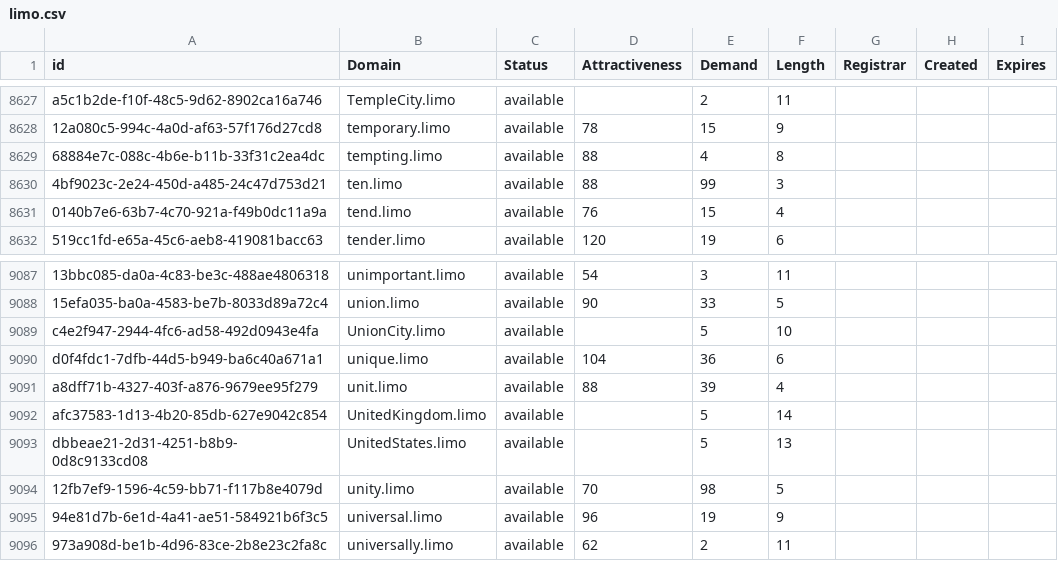
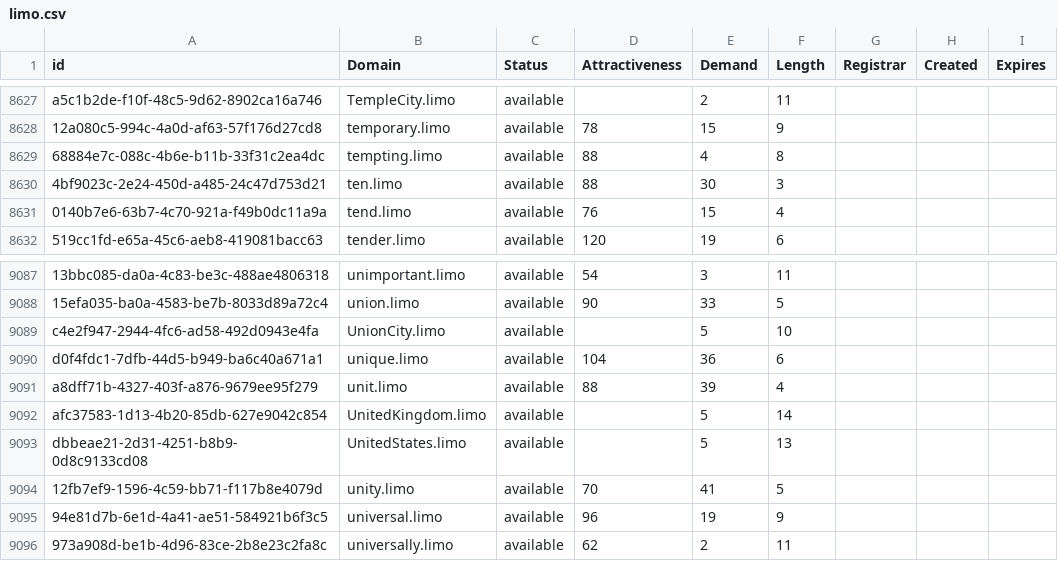
Before and after one commit to UniqueDomains/limo-oneword-domains, a CSV file: limo.csv, drawn as a sheet; only a part is shown, gaps mark what is left out.

Commit message:
Domains update

```diff
--- a/limo.csv
+++ b/limo.csv
@@ -8629,3 +8629,3 @@ a5c1b2de-f10f-48c5-9d62-8902ca16a746,TempleCity.limo,available,,2,11,,,
 68884e7c-088c-4b6e-b11b-33f31c2ea4dc,tempting.limo,available,88,4,8,,,
-4bf9023c-2e24-450d-a485-24c47d753d21,ten.limo,available,88,99,3,,,
+4bf9023c-2e24-450d-a485-24c47d753d21,ten.limo,available,88,30,3,,,
 0140b7e6-63b7-4c70-921a-f49b0dc11a9a,tend.limo,available,76,15,4,,,
@@ -9093,3 +9093,3 @@ afc37583-1d13-4b20-85db-627e9042c854,UnitedKingdom.limo,available,,5,14,,,
 dbbeae21-2d31-4251-b8b9-0d8c9133cd08,UnitedStates.limo,available,,5,13,,,
-12fb7ef9-1596-4c59-bb71-f117b8e4079d,unity.limo,available,70,98,5,,,
+12fb7ef9-1596-4c59-bb71-f117b8e4079d,unity.limo,available,70,41,5,,,
 94e81d7b-6e1d-4a41-ae51-584921b6f3c5,universal.limo,available,96,19,9,,,
```
Also changed, not shown: 2 other files.
